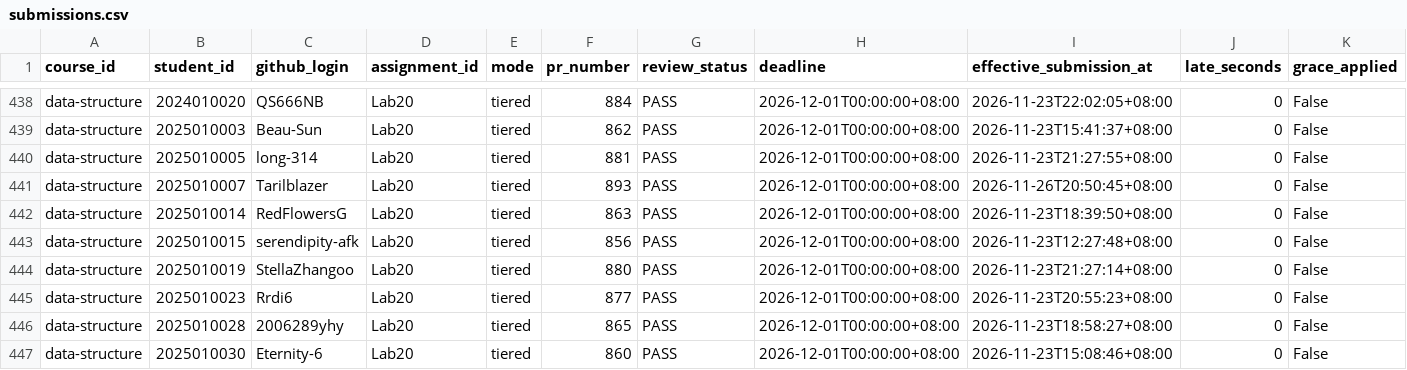
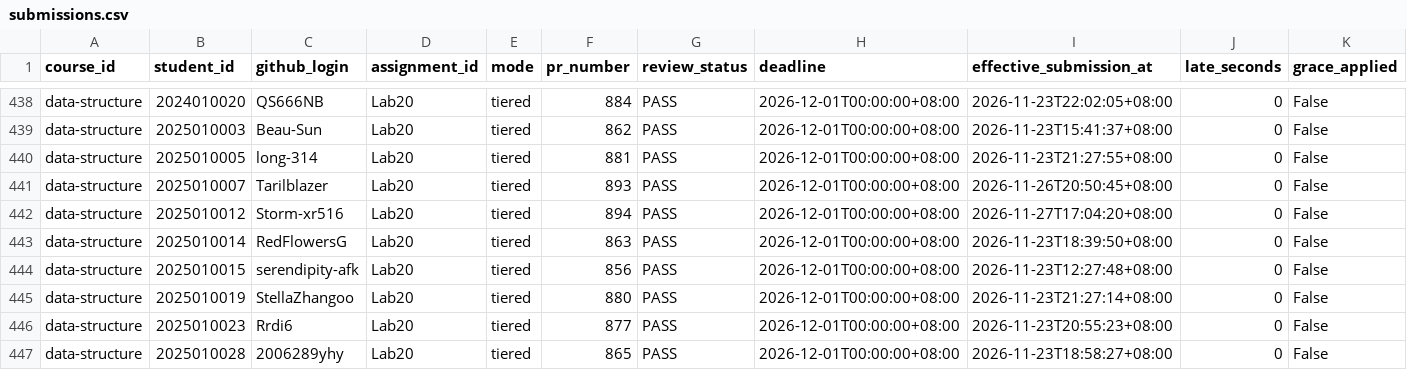
Before and after one commit to LiuXiYing/DataStructure, a CSV file: reports/submissions.csv, drawn as a sheet; only a part is shown, gaps mark what is left out; the shorter side is filled out with more unchanged rows; rows hold the shown columns only; the diff names each change by its address in the sheet, - before the commit and + after, or states it on an @@ line.

```diff
--- a/reports/submissions.csv
+++ b/reports/submissions.csv
+row 442: data-structure | 2025010012 | Storm-xr516 | Lab20 | tiered | 894 | PASS | 2026-12-01T00:00:00+08:00 | 2026-11-27T17:04:20+08:00 | 0 | False
```
